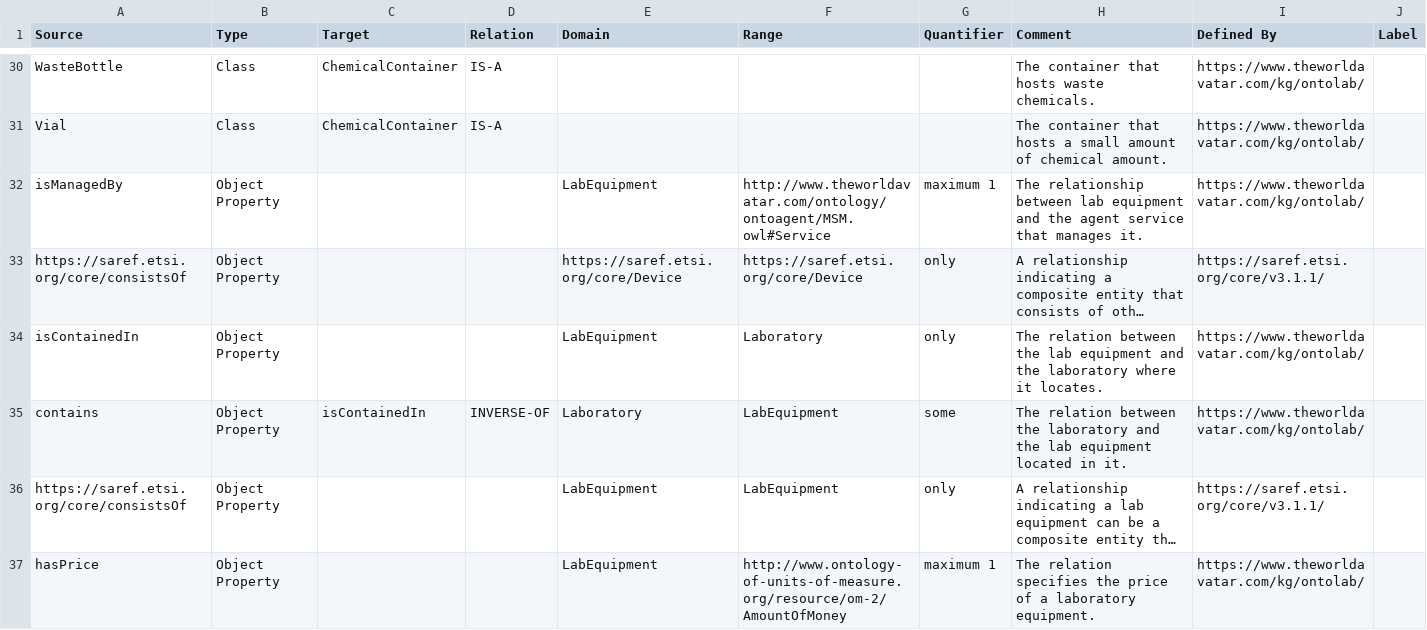
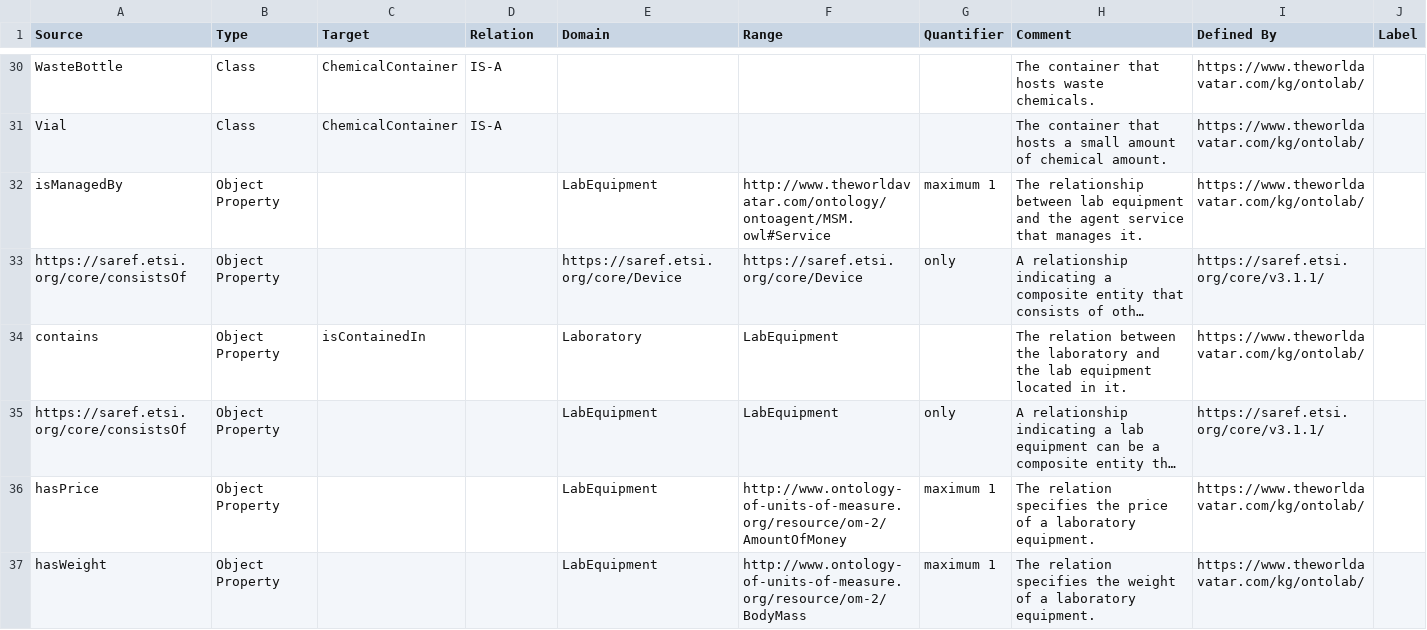
Before and after one commit to msff2/ontology, a CSV file: JPS_Ontology/ontology/ontolab/OntoLab.csv, drawn as a sheet; only a part is shown, gaps mark what is left out; the shorter side is filled out with more unchanged rows; long unchanged cells end in …; removed rows and columns are numbered as before the commit, all else as after; the diff names each change by its address in the sheet, - before the commit and + after, or states it on an @@ line.

Commit message:
200-dev-pips-deploy: modified OntoLab TBox CSV: (3) removed the property 'isContainedIn' and only kept 'contains' as the object property between the Laboratory and LabEquipment.

```diff
--- a/JPS_Ontology/ontology/ontolab/OntoLab.csv
+++ b/JPS_Ontology/ontology/ontolab/OntoLab.csv
-row 34: isContainedIn | Object Property |  |  | LabEquipment | Laboratory | only | The relation between the lab equipment and the laboratory where it locates. | https://www.theworldavatar.com/kg/ontolab/
-D34 (Relation): INVERSE-OF
+D34 (Relation): (empty)
-G34 (Quantifier): some
+G34 (Quantifier): (empty)
```
